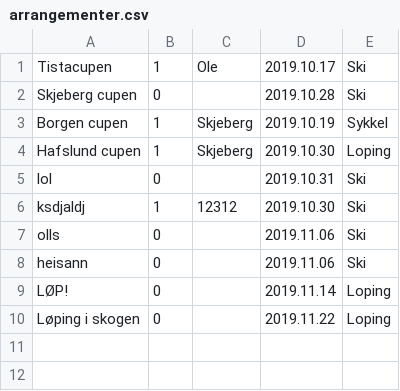
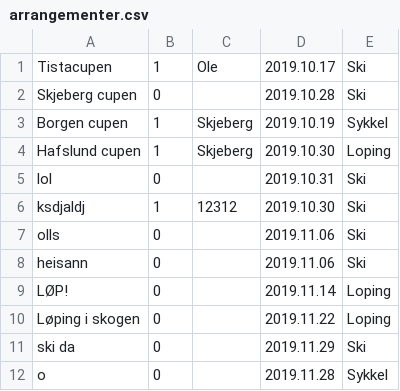
Before and after one commit to SnorreW/Gruppe9, a CSV file: gruppeeksamen/src/main/java/gruppeeksamen/arrangementer.csv, drawn as a sheet; the diff names each change by its address in the sheet, - before the commit and + after, or states it on an @@ line.

```diff
--- a/gruppeeksamen/src/main/java/gruppeeksamen/arrangementer.csv
+++ b/gruppeeksamen/src/main/java/gruppeeksamen/arrangementer.csv
+row 11: ski da | 0 |  | 2019.11.29 | Ski
+row 12: o | 0 |  | 2019.11.28 | Sykkel
```
Also changed, not shown: 4 other files.
